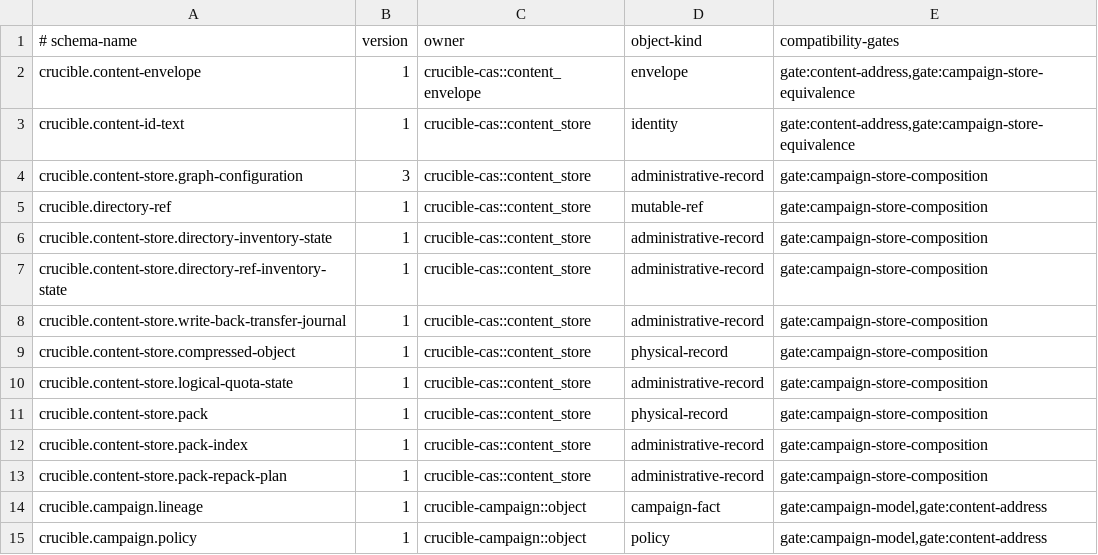
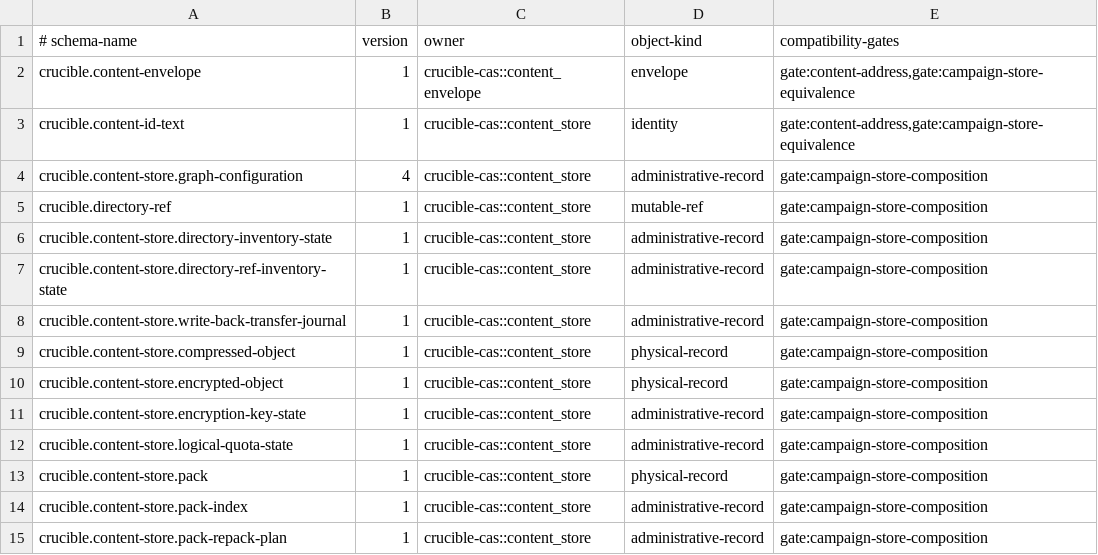
Before and after one commit to andyl-technologies/aos, a TSV file: docs/rfcs/0016-crucible-campaigns/schema-registry.tsv, drawn as a sheet; only a part is shown; the shorter side is filled out with more unchanged rows.

Commit message:
crucible: add authenticated encrypted store leaves
Signed-off-by: Dylan Plecki <dylan@andyl.com>

```diff
--- a/docs/rfcs/0016-crucible-campaigns/schema-registry.tsv
+++ b/docs/rfcs/0016-crucible-campaigns/schema-registry.tsv
@@ -3,3 +3,3 @@ crucible.content-envelope	1	crucible-cas::content_envelope	envelope	gate:content
 crucible.content-id-text	1	crucible-cas::content_store	identity	gate:content-address,gate:campaign-store-equivalence
-crucible.content-store.graph-configuration	3	crucible-cas::content_store	administrative-record	gate:campaign-store-composition
+crucible.content-store.graph-configuration	4	crucible-cas::content_store	administrative-record	gate:campaign-store-composition
 crucible.directory-ref	1	crucible-cas::content_store	mutable-ref	gate:campaign-store-composition
@@ -9,2 +9,4 @@ crucible.content-store.write-back-transfer-journal	1	crucible-cas::content_store
 crucible.content-store.compressed-object	1	crucible-cas::content_store	physical-record	gate:campaign-store-composition
+crucible.content-store.encrypted-object	1	crucible-cas::content_store	physical-record	gate:campaign-store-composition
+crucible.content-store.encryption-key-state	1	crucible-cas::content_store	administrative-record	gate:campaign-store-composition
 crucible.content-store.logical-quota-state	1	crucible-cas::content_store	administrative-record	gate:campaign-store-composition
```
Also changed, not shown: docs/rfcs/0016-crucible-campaigns/requirement-traceability.tsv, 11 other files.
